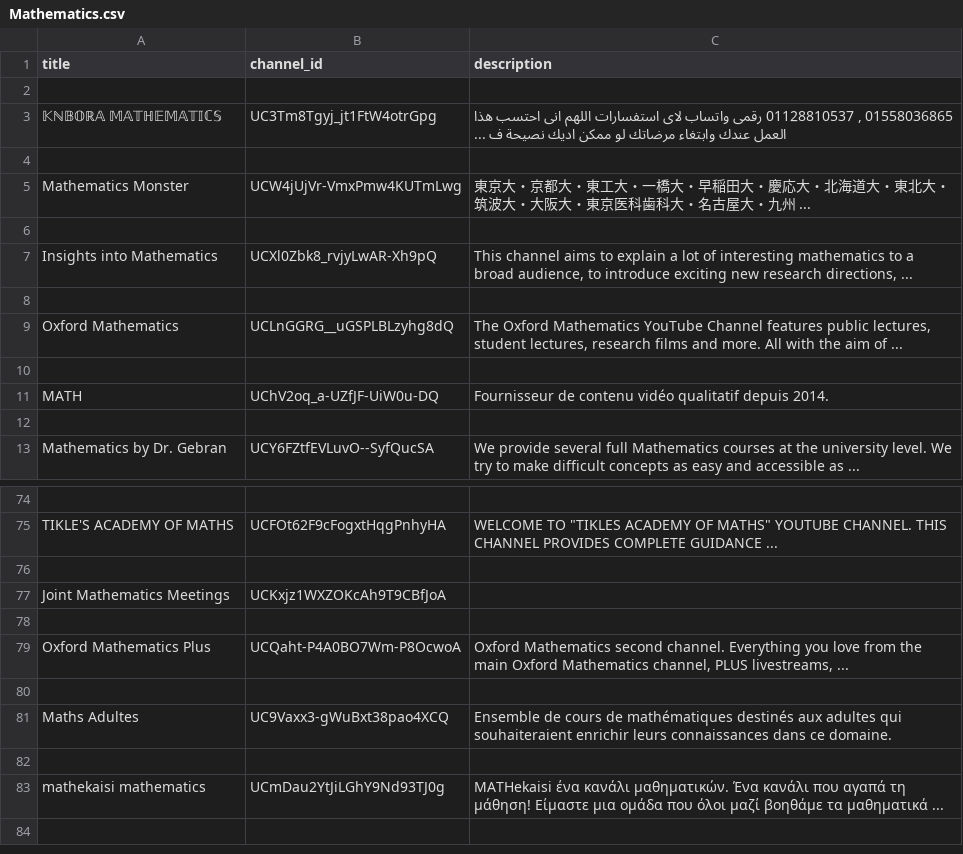
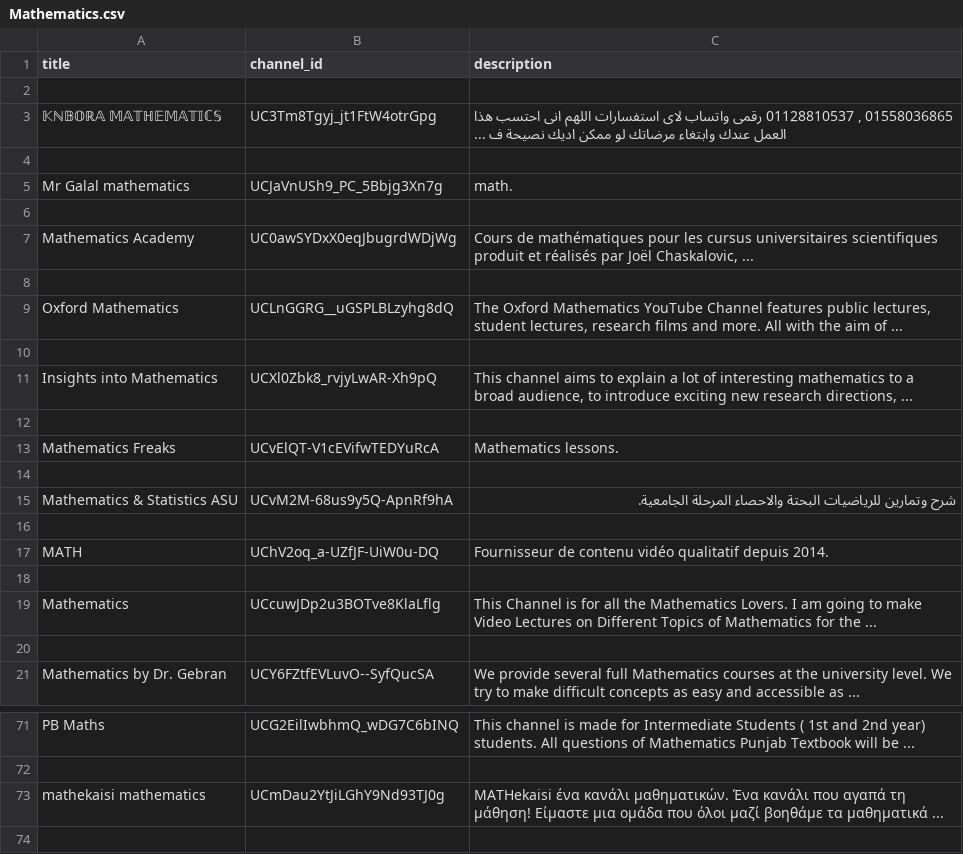
Before and after one commit to Mokhoshiem/DataEngineeringITI, a CSV file: Mathematics.csv, drawn as a sheet; only a part is shown, gaps mark what is left out; removed rows and columns are numbered as before the commit, all else as after; the diff covers the shown part only; the diff names each change by its address in the sheet, - before the commit and + after, or states it on an @@ line.

Commit message:
Add a script that gets a list of youtube channels in a search keyword field

```diff
--- a/Mathematics.csv
+++ b/Mathematics.csv
+row 5: Mr Galal mathematics | UCJaVnUSh9_PC_5Bbjg3Xn7g | math.
-row 6: Mathematics Monster | UCW4jUjVr-VmxPmw4KUTmLwg | 東京大・京都大・東工大・一橋大・早稲田大・慶応大・北海道大・東北大・筑波大・大阪大・東京医科歯科大・名古屋大・九州 ...
+row 6: (empty)
@@ row 31 moved to row 7: Mathematics Academy @@
+row 8: (empty)
+row 9: Oxford Mathematics | UCLnGGRG__uGSPLBLzyhg8dQ | The Oxford Mathematics YouTube Channel features public lectures, student lectures, research films and more. All with the aim of ...
@@ row 35 moved to row 13: Mathematics Freaks @@
-row 14: Oxford Mathematics | UCLnGGRG__uGSPLBLzyhg8dQ | The Oxford Mathematics YouTube Channel features public lectures, student lectures, research films and more. All with the aim of ...
+row 14: (empty)
+row 15: Mathematics & Statistics ASU | UCvM2M-68us9y5Q-ApnRf9hA | شرح وتمارين للرياضيات البحتة والاحصاء المرحلة الجامعية.
+row 18: (empty)
@@ row 43 moved to row 19: Mathematics @@
-row 71: (empty)
+row 71: PB Maths | UCG2EilIwbhmQ_wDG7C6bINQ | This channel is made for Intermediate Students ( 1st and 2nd year) students. All questions of Mathematics Punjab Textbook will be ...
-row 75: TIKLE'S ACADEMY OF MATHS | UCFOt62F9cFogxtHqgPnhyHA | WELCOME TO "TIKLES ACADEMY OF MATHS" YOUTUBE CHANNEL. THIS CHANNEL PROVIDES COMPLETE GUIDANCE ...
-row 76: (empty)
@@ row 77 moved to row 53: Joint Mathematics Meetings @@
-row 78: (empty)
@@ row 79 moved to row 57: Oxford Mathematics Plus @@
-row 80: (empty)
@@ row 81 moved to row 97: Maths Adultes @@
```
Also changed, not shown: 15 added rows, 16 removed rows, 12 moved rows and 18 edited cells elsewhere in this file, 1 other file.
